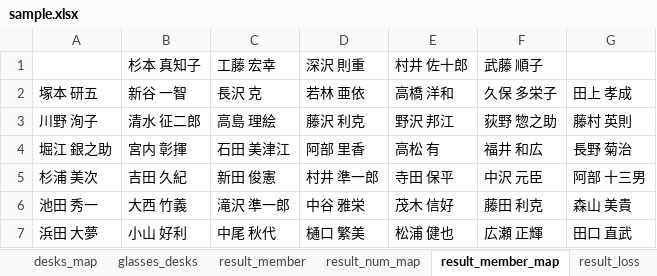
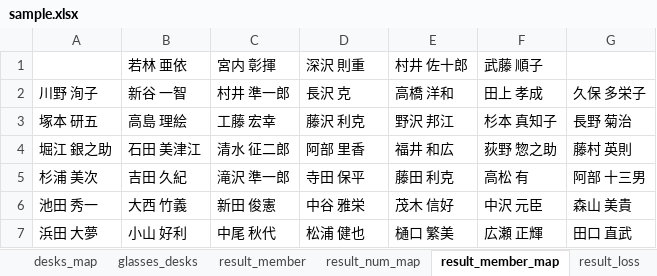
Before and after one commit to mo-mo-666/seat-change-for-class, an Excel workbook: setting/sample.xlsx, sheet result_member_map, drawn as a sheet; values as stored, in another font and other column widths than the file's, no borders; removed rows and columns are numbered as before the commit, all else as after; the diff names each change by its address in the sheet, - before the commit and + after, or states it on an @@ line.

```diff
--- a/setting/sample.xlsx (sheet result_member_map)
+++ b/setting/sample.xlsx (sheet result_member_map)
-B1: 杉本 真知子
+B1: 若林 亜依
-C1: 工藤 宏幸
+C1: 宮内 彰揮
-row 2: 塚本 研五 | 新谷 一智 | 長沢 克 | 若林 亜依 | 高橋 洋和 | 久保 多栄子 | 田上 孝成
-B2 (若林 亜依): 清水 征二郎
+B2 (若林 亜依): 新谷 一智
-C2 (宮内 彰揮): 高島 理絵
+C2 (宮内 彰揮): 村井 準一郎
-D2 (深沢 則重): 藤沢 利克
+D2 (深沢 則重): 長沢 克
-E2 (村井 佐十郎): 野沢 邦江
+E2 (村井 佐十郎): 高橋 洋和
-F2 (武藤 順子): 荻野 惣之助
+F2 (武藤 順子): 田上 孝成
-G2: 藤村 英則
+G2: 久保 多栄子
+row 3: 塚本 研五 | 高島 理絵 | 工藤 宏幸 | 藤沢 利克 | 野沢 邦江 | 杉本 真知子 | 長野 菊治
-B4 (若林 亜依): 宮内 彰揮
+B4 (若林 亜依): 石田 美津江
-C4 (宮内 彰揮): 石田 美津江
+C4 (宮内 彰揮): 清水 征二郎
-E4 (村井 佐十郎): 高松 有
+E4 (村井 佐十郎): 福井 和広
-F4 (武藤 順子): 福井 和広
+F4 (武藤 順子): 荻野 惣之助
-G4: 長野 菊治
+G4: 藤村 英則
-C5 (宮内 彰揮): 新田 俊憲
+C5 (宮内 彰揮): 滝沢 準一郎
-D5 (深沢 則重): 村井 準一郎
+D5 (深沢 則重): 寺田 保平
-E5 (村井 佐十郎): 寺田 保平
+E5 (村井 佐十郎): 藤田 利克
-F5 (武藤 順子): 中沢 元臣
+F5 (武藤 順子): 高松 有
-C6 (宮内 彰揮): 滝沢 準一郎
+C6 (宮内 彰揮): 新田 俊憲
-F6 (武藤 順子): 藤田 利克
+F6 (武藤 順子): 中沢 元臣
-D7 (深沢 則重): 樋口 繁美
+D7 (深沢 則重): 松浦 健也
-E7 (村井 佐十郎): 松浦 健也
+E7 (村井 佐十郎): 樋口 繁美
```
Also changed, not shown: sheet result_num_map, sheet result_member, sheet members, sheet result_loss.
